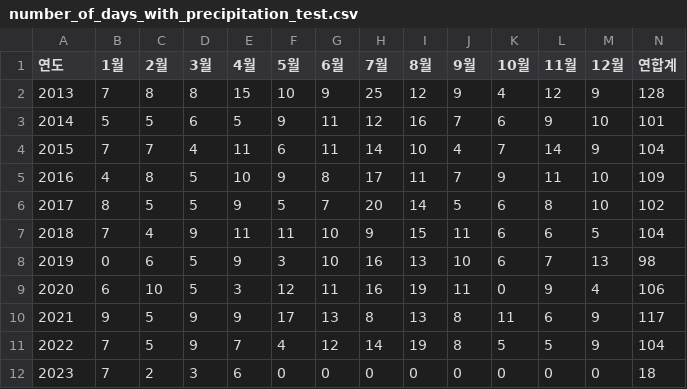
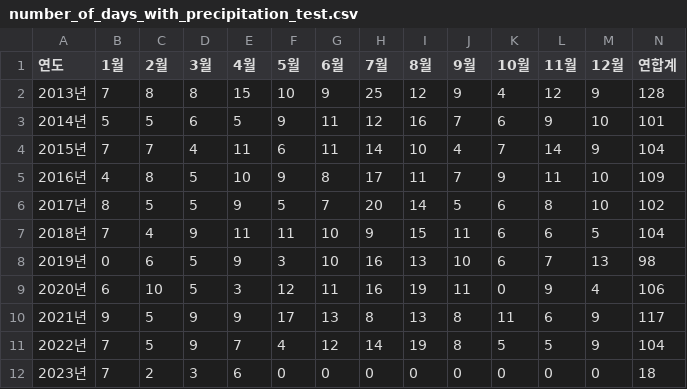
Before and after one commit to JLee-Inps/data-file, a CSV file: number_of_days_with_precipitation_test.csv, drawn as a sheet.

Commit message:
change file

```diff
--- a/number_of_days_with_precipitation_test.csv
+++ b/number_of_days_with_precipitation_test.csv
@@ -1,12 +1,12 @@
 연도,1월,2월,3월,4월,5월,6월,7월,8월,9월,10월,11월,12월,연합계
-2013,7,8,8,15,10,9,25,12,9,4,12,9,128
-2014,5,5,6,5,9,11,12,16,7,6,9,10,101
-2015,7,7,4,11,6,11,14,10,4,7,14,9,104
-2016,4,8,5,10,9,8,17,11,7,9,11,10,109
-2017,8,5,5,9,5,7,20,14,5,6,8,10,102
-2018,7,4,9,11,11,10,9,15,11,6,6,5,104
-2019,0,6,5,9,3,10,16,13,10,6,7,13,98
-2020,6,10,5,3,12,11,16,19,11,0,9,4,106
-2021,9,5,9,9,17,13,8,13,8,11,6,9,117
-2022,7,5,9,7,4,12,14,19,8,5,5,9,104
-2023,7,2,3,6,0,0,0,0,0,0,0,0,18
+2013년,7,8,8,15,10,9,25,12,9,4,12,9,128
+2014년,5,5,6,5,9,11,12,16,7,6,9,10,101
+2015년,7,7,4,11,6,11,14,10,4,7,14,9,104
+2016년,4,8,5,10,9,8,17,11,7,9,11,10,109
+2017년,8,5,5,9,5,7,20,14,5,6,8,10,102
+2018년,7,4,9,11,11,10,9,15,11,6,6,5,104
+2019년,0,6,5,9,3,10,16,13,10,6,7,13,98
+2020년,6,10,5,3,12,11,16,19,11,0,9,4,106
+2021년,9,5,9,9,17,13,8,13,8,11,6,9,117
+2022년,7,5,9,7,4,12,14,19,8,5,5,9,104
+2023년,7,2,3,6,0,0,0,0,0,0,0,0,18
```
